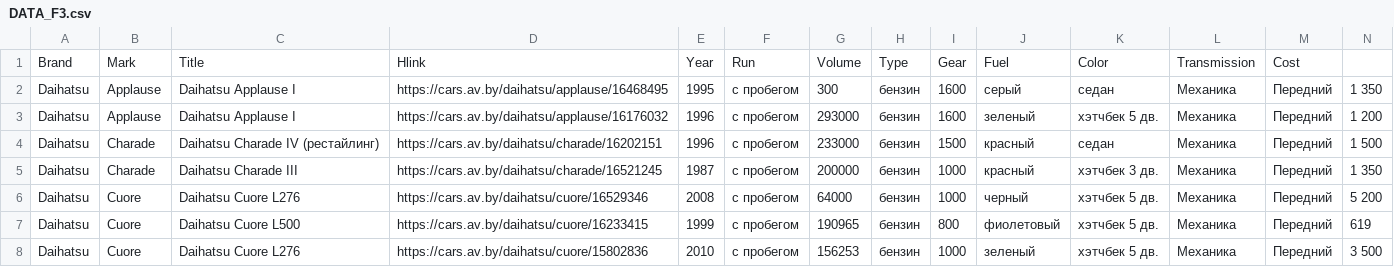
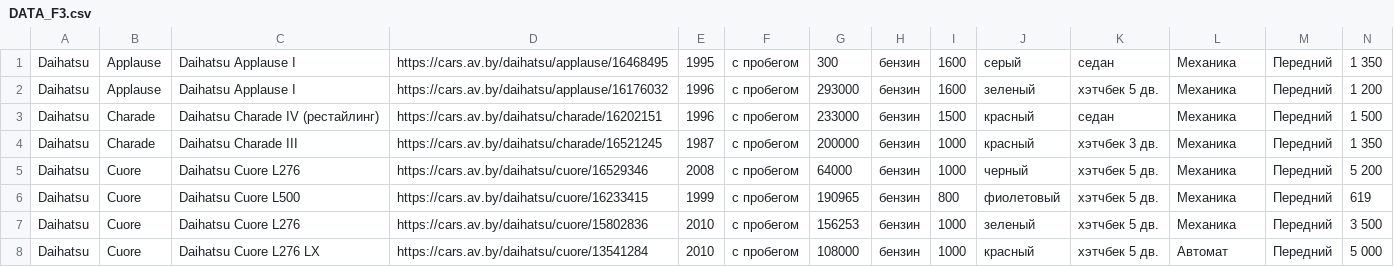
Before and after one commit to LianaKhazaliya/Int, a CSV file: DATA_F3.csv, drawn as a sheet; only a part is shown; the shorter side is filled out with more unchanged rows.

```diff
--- a/DATA_F3.csv
+++ b/DATA_F3.csv
@@ -1,2 +1 @@
-Brand,Mark,Title,Hlink,Year,Run,Volume,Type,Gear,Fuel,Color,Transmission,Cost
 Daihatsu,Applause,Daihatsu Applause I,https://cars.av.by/daihatsu/applause/16468495,1995,с пробегом,300,бензин,1600,серый,седан,Механика,Передний,1 350
```
Also changed, not shown: brands.csv, 2 other files.
